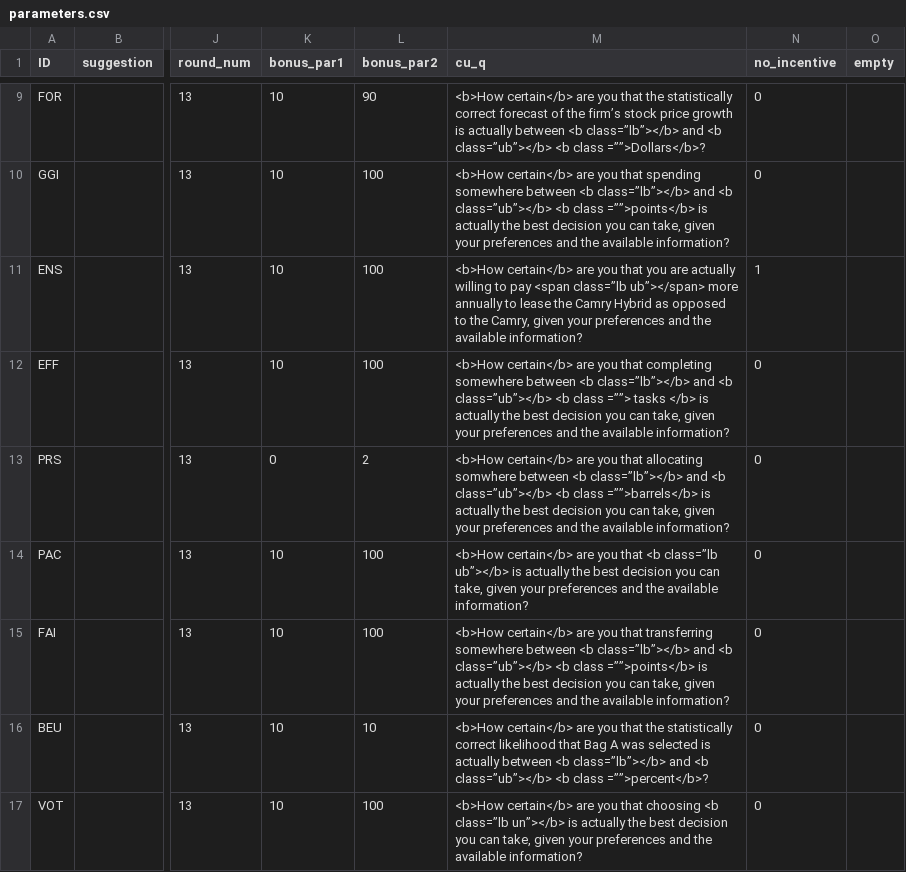
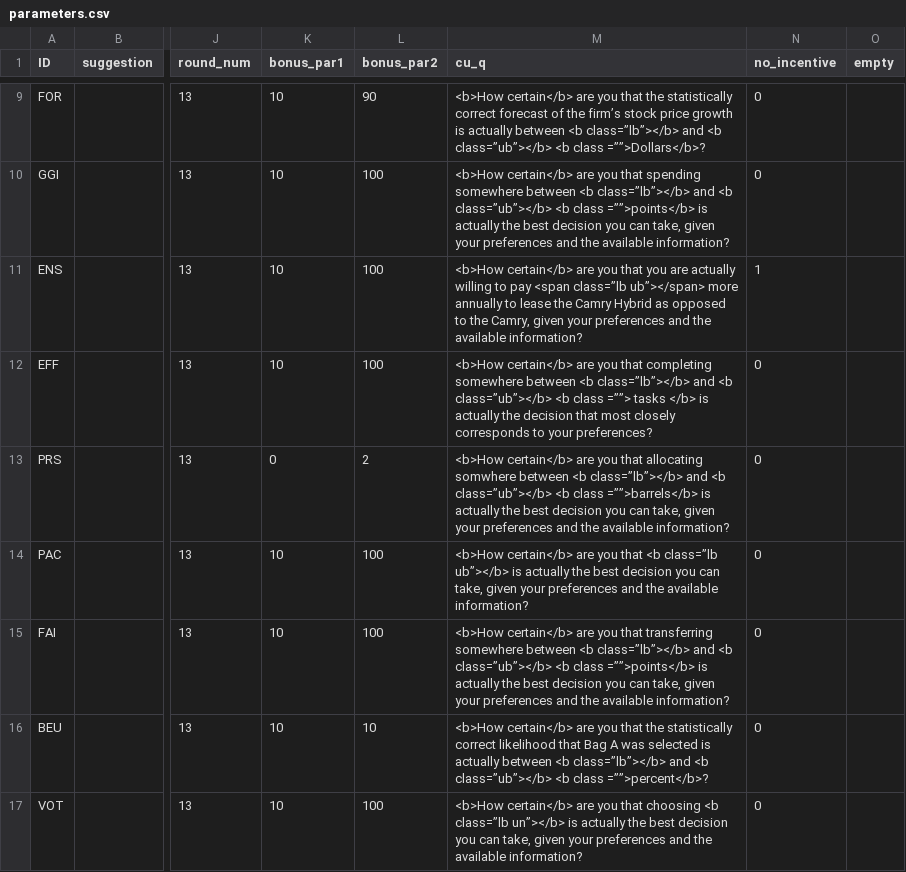
Before and after one commit to jeffreyyang97/Attenuation, a CSV file: Instructions/html/parameters.csv, drawn as a sheet; only a part is shown, gaps mark what is left out; the diff covers the shown part only; the diff names each change by its address in the sheet, - before the commit and + after, or states it on an @@ line.

```diff
--- a/Instructions/html/parameters.csv
+++ b/Instructions/html/parameters.csv
-M12 (cu_q): …actually the best decision you can take, given your preferences and the available information?
+M12 (cu_q): …actually the decision that most closely corresponds to your preferences?
```
Also changed, not shown: 1 added row elsewhere in this file, 2 other files.
